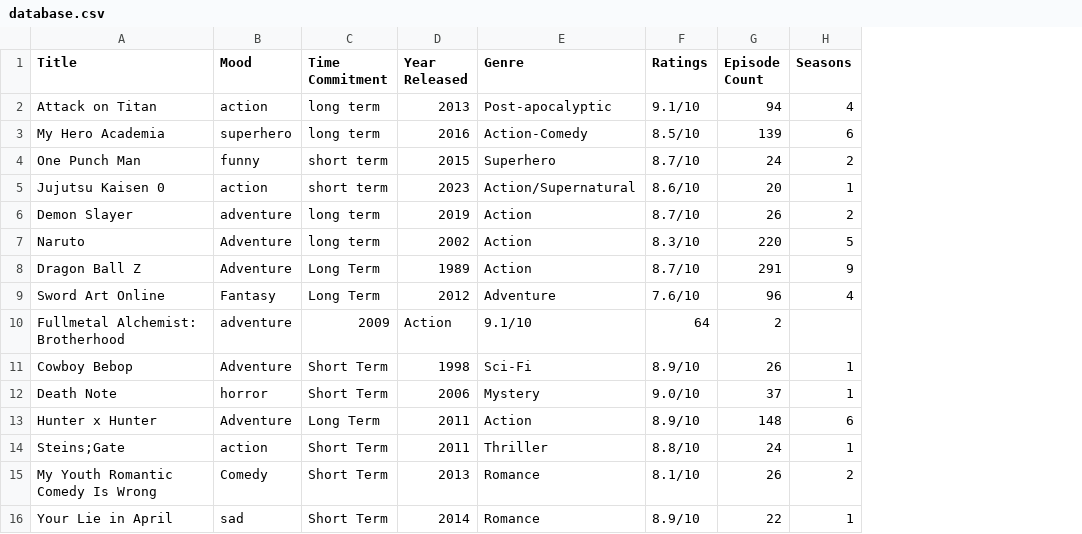
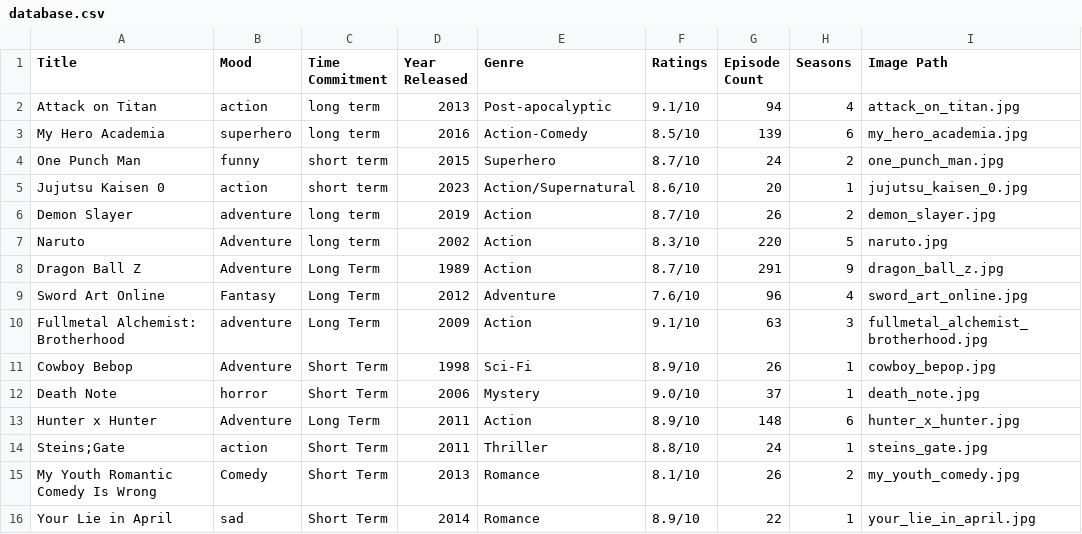
Before and after one commit to allstarangel/Anime-Recommendor-, a CSV file: Anime Project/database.csv, drawn as a sheet; only a part is shown; the diff names each change by its address in the sheet, - before the commit and + after, or states it on an @@ line.

Commit message:
finished adding images

```diff
--- a/Anime Project/database.csv
+++ b/Anime Project/database.csv
+column I (Image Path), rows 2-16: attack_on_titan.jpg | my_hero_academia.jpg | one_punch_man.jpg | jujutsu_kaisen_0.jpg | demon_slayer.jpg | naruto.jpg | dragon_ball_z.jpg | sword_art_online.jpg | fullmetal_alchemist_brotherhood.jpg | cowboy_bepop.jpg | death_note.jpg | hunter_x_hunter.jpg | steins_gate.jpg | my_youth_comedy.jpg | your_lie_in_april.jpg
-C10 (Time Commitment): 2009
+C10 (Time Commitment): Long Term
-D10 (Year Released): Action
+D10 (Year Released): 2009
-E10 (Genre): 9.1/10
+E10 (Genre): Action
-F10 (Ratings): 64
+F10 (Ratings): 9.1/10
-G10 (Episode Count): 2
+G10 (Episode Count): 63
-H10 (Seasons): (empty)
+H10 (Seasons): 3
```
Also changed, not shown: 4 other files.
